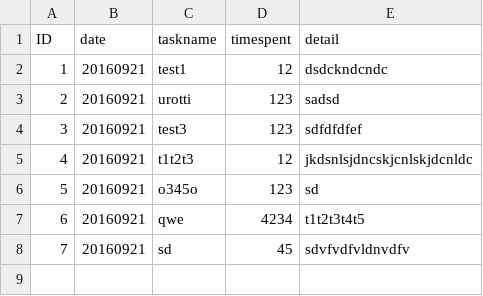
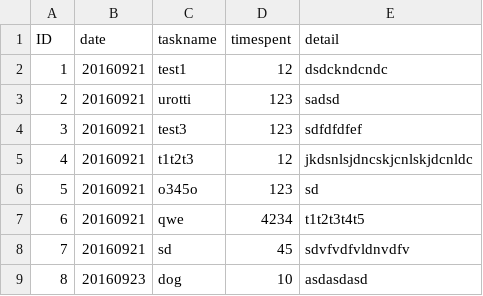
Before and after one commit to gungpetrucci/Work_log, a CSV file: work_log.csv, drawn as a sheet.

```diff
--- a/work_log.csv
+++ b/work_log.csv
@@ -8 +8,2 @@ ID,date,taskname,timespent,detail
 7,20160921,sd,45,sdvfvdfvldnvdfv
+8,20160923,dog,10,asdasdasd
```
Also changed, not shown: 1 other file.
